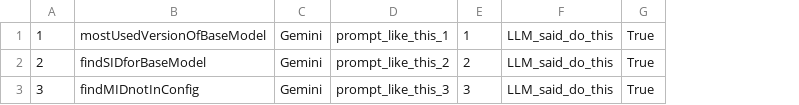
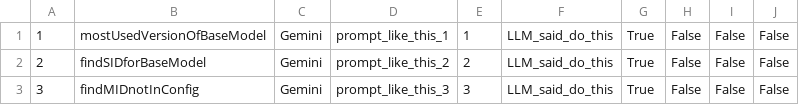
Before and after one commit to Yowleer/CS122A_Database_Project, a CSV file: NL2SQLresult.csv, drawn as a sheet; the diff names each change by its address in the sheet, - before the commit and + after, or states it on an @@ line.

Commit message:
Test CSV format

```diff
--- a/NL2SQLresult.csv
+++ b/NL2SQLresult.csv
+column H, rows 1-3: all False
+column I, rows 1-3: all False
+column J, rows 1-3: all False
```
